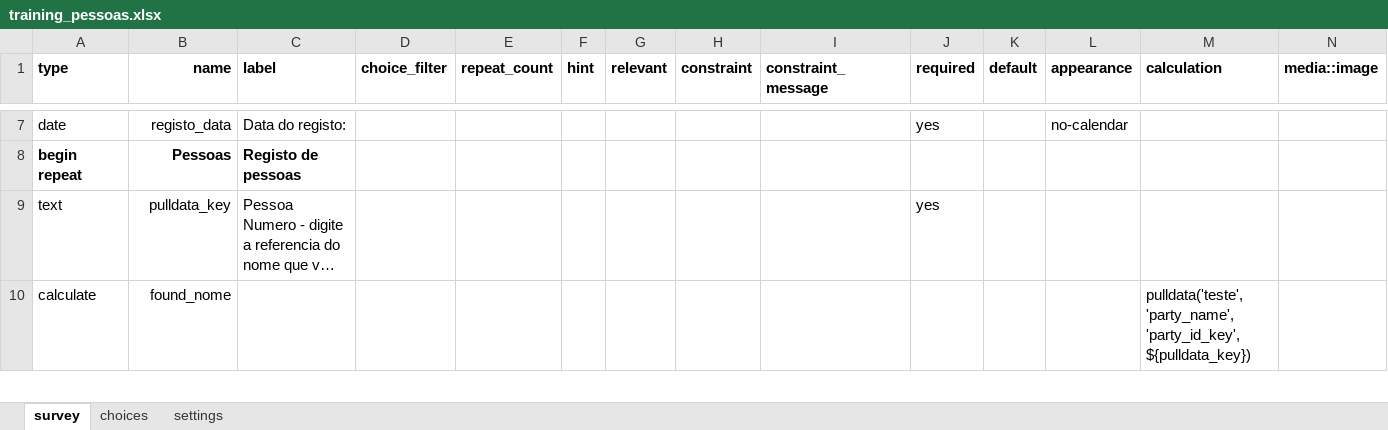
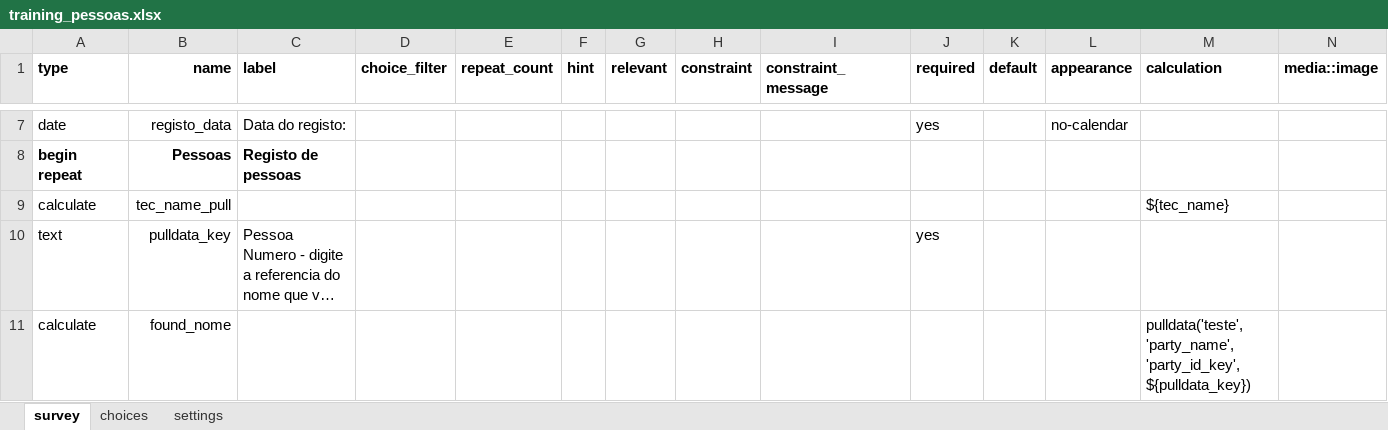
Before and after one commit to TerraFirmaMozambique/legend-odk-forms, an Excel workbook: training_pessoas/training_pessoas-media/training_pessoas.xlsx, sheet survey, drawn as a sheet; only a part is shown, gaps mark what is left out; long unchanged cells end in …; values as stored, in another font and other column widths than the file's, no borders; rows hold the shown columns only; the diff names each change by its address in the sheet, - before the commit and + after, or states it on an @@ line.

```diff
--- a/training_pessoas/training_pessoas-media/training_pessoas.xlsx (sheet survey)
+++ b/training_pessoas/training_pessoas-media/training_pessoas.xlsx (sheet survey)
+row 9: calculate | tec_name_pull |  |  |  |  |  |  |  |  |  |  | ${tec_name}
```
Also changed, not shown: sheet choices, sheet settings, L_registo_parcelas/LEGEND_L_registo_parcelas_cduats-media/LEGEND_L_registo_parcelas_cduats.xlsx, 19 other files.
